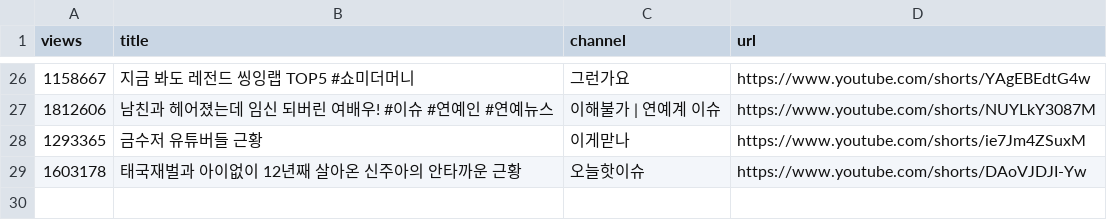
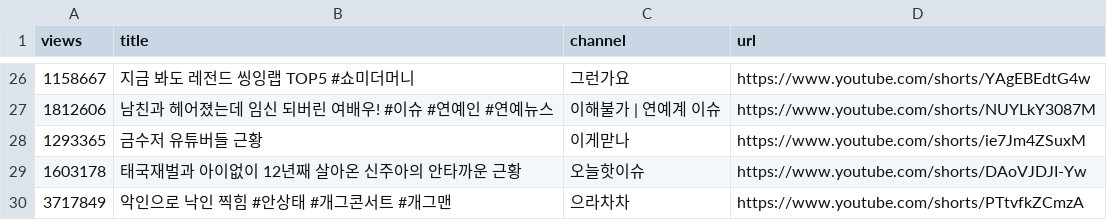
Before and after one commit to gguzze-code/yt-trend, a CSV file: docs/data/archive_hits.csv, drawn as a sheet; only a part is shown, gaps mark what is left out; the diff names each change by its address in the sheet, - before the commit and + after, or states it on an @@ line.

```diff
--- a/docs/data/archive_hits.csv
+++ b/docs/data/archive_hits.csv
+row 30: 3717849 | 악인으로 낙인 찍힘 #안상태 #개그콘서트 #개그맨 | 으라차차 | https://www.youtube.com/shorts/PTtvfkZCmzA
```
Also changed, not shown: 4 other files.
